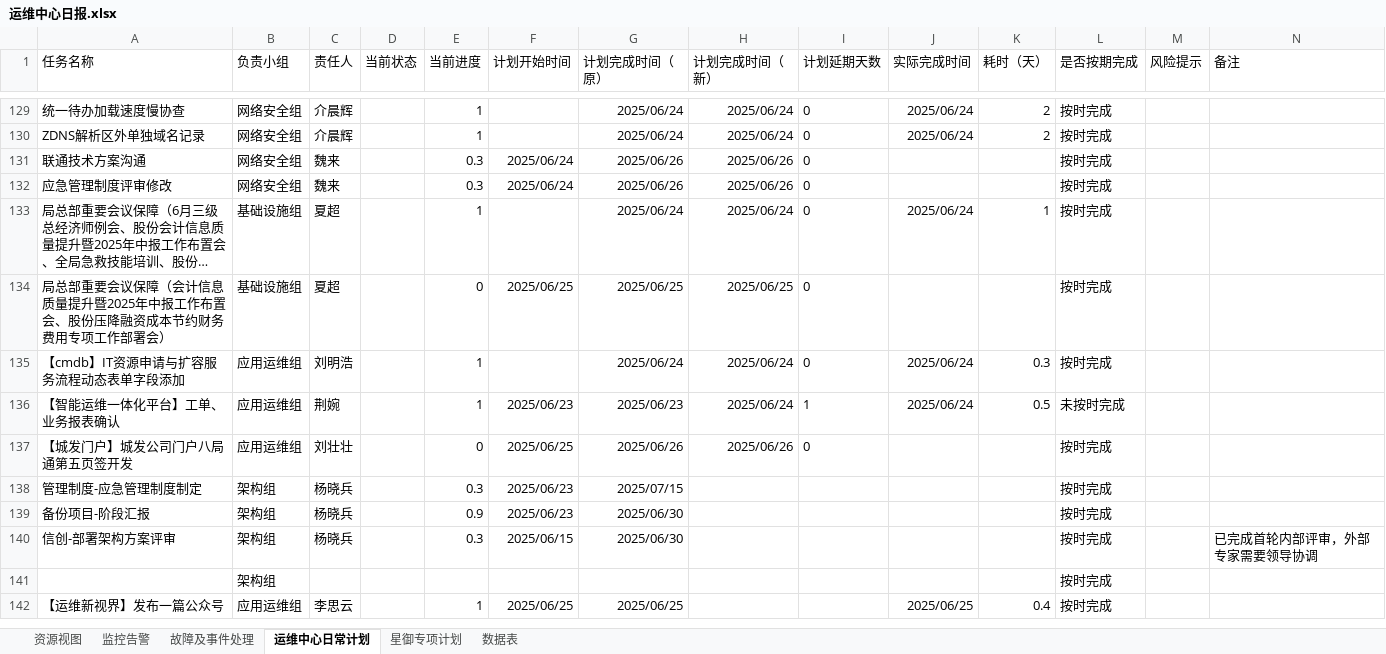
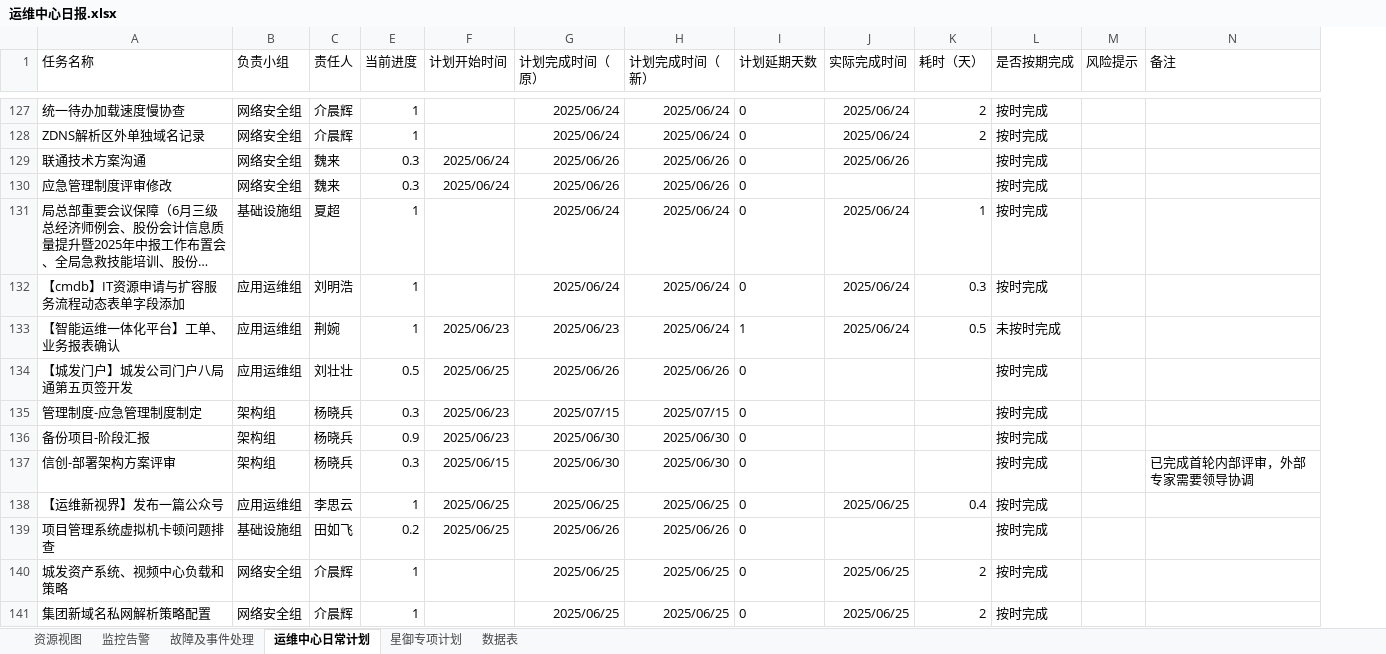
Before and after one commit to LeonArial/Daily-Report, an Excel workbook: 运维中心日报.xlsx, sheet 运维中心日常计划, drawn as a sheet; only a part is shown, gaps mark what is left out; long unchanged cells end in …; values as stored, in another font and other column widths than the file's, no borders; removed rows and columns are numbered as before the commit, all else as after; the diff covers the shown part only; the diff names each change by its address in the sheet, - before the commit and + after, or states it on an @@ line.

```diff
--- a/运维中心日报.xlsx (sheet 运维中心日常计划)
+++ b/运维中心日报.xlsx (sheet 运维中心日常计划)
@@ column D (当前状态) hidden, empty @@
-J129 (实际完成时间): (empty)
+J129 (实际完成时间): 2025/06/26
-row 134: 局总部重要会议保障（会计信息质量提升暨2025年中报工作布置会、股份压降融资成本节约财务费用专项工作部署会） | 基础设施组 | 夏超 |  | 0 | 2025/06/25 | 2025/06/25 | 2025/06/25 | 0 |  |  | 按时完成
-E134 (当前进度): 0
+E134 (当前进度): 0.5
-H135 (计划完成时间（新）): (empty)
+H135 (计划完成时间（新）): 2025/07/15
-I135:I137 (计划延期天数): (empty)
+I135:I137 (计划延期天数): 0
-H136:H137 (计划完成时间（新）): (empty)
+H136:H137 (计划完成时间（新）): 2025/06/30
-row 141:  | 架构组 |  |  |  |  |  |  |  |  |  | 按时完成
-H138 (计划完成时间（新）): (empty)
+H138 (计划完成时间（新）): 2025/06/25
-I138 (计划延期天数): (empty)
+I138 (计划延期天数): 0
+row 139: 项目管理系统虚拟机卡顿问题排查 | 基础设施组 | 田如飞 | 0.2 | 2025/06/25 | 2025/06/26 | 2025/06/26 | 0 |  |  | 按时完成
+row 140: 城发资产系统、视频中心负载和策略 | 网络安全组 | 介晨辉 | 1 |  | 2025/06/25 | 2025/06/25 | 0 | 2025/06/25 | 2 | 按时完成
+row 141: 集团新域名私网解析策略配置 | 网络安全组 | 介晨辉 | 1 |  | 2025/06/25 | 2025/06/25 | 0 | 2025/06/25 | 2 | 按时完成
```
Also changed, not shown: 20 added rows, 2 removed rows and 41 edited cells elsewhere in this sheet, sheet 监控告警, sheet 星御专项计划, sheet 资源视图, sheet 故障及事件处理, 6 other files.
